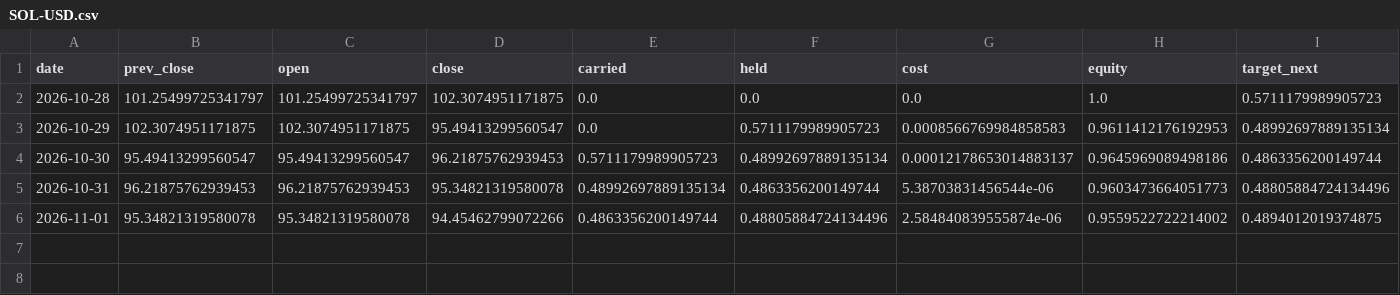
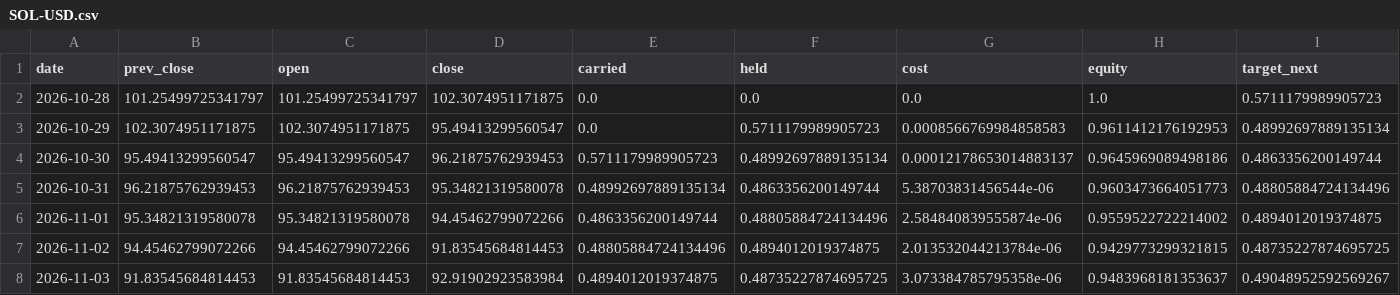
Before and after one commit to Lego514/quantlab, a CSV file: forward/ledgers/trend_crypto/SOL-USD.csv, drawn as a sheet; only a part is shown; rows hold the shown columns only; the diff names each change by its address in the sheet, - before the commit and + after, or states it on an @@ line.

```diff
--- a/forward/ledgers/trend_crypto/SOL-USD.csv
+++ b/forward/ledgers/trend_crypto/SOL-USD.csv
+row 7: 2026-11-02 | 94.45462799072266 | 94.45462799072266 | 91.83545684814453 | 0.48805884724134496 | 0.4894012019374875 | 2.013532044213784e-06 | 0.9429773299321815 | 0.48735227874695725
+row 8: 2026-11-03 | 91.83545684814453 | 91.83545684814453 | 92.91902923583984 | 0.4894012019374875 | 0.48735227874695725 | 3.073384785795358e-06 | 0.9483968181353637 | 0.49048952592569267
```
Also changed, not shown: forward/ledgers/portfolio_2026/BTC-USD.csv, forward/ledgers/portfolio_2026/QQQ.csv, 11 other files.
